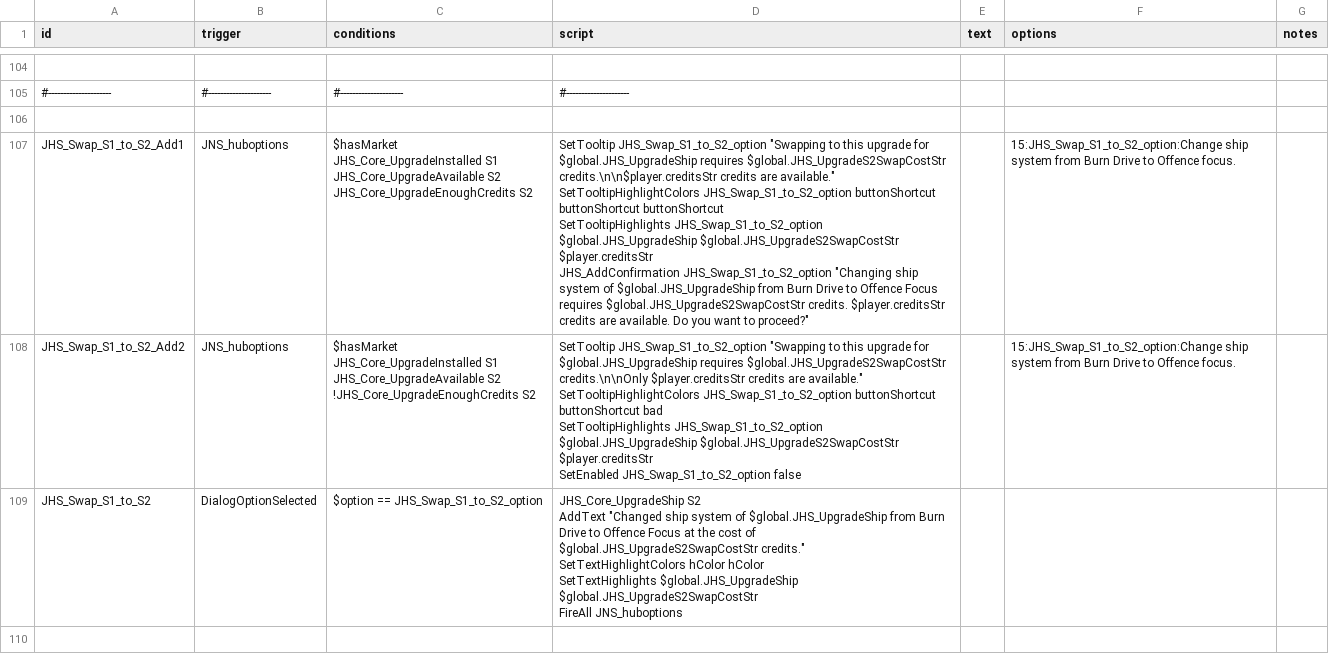
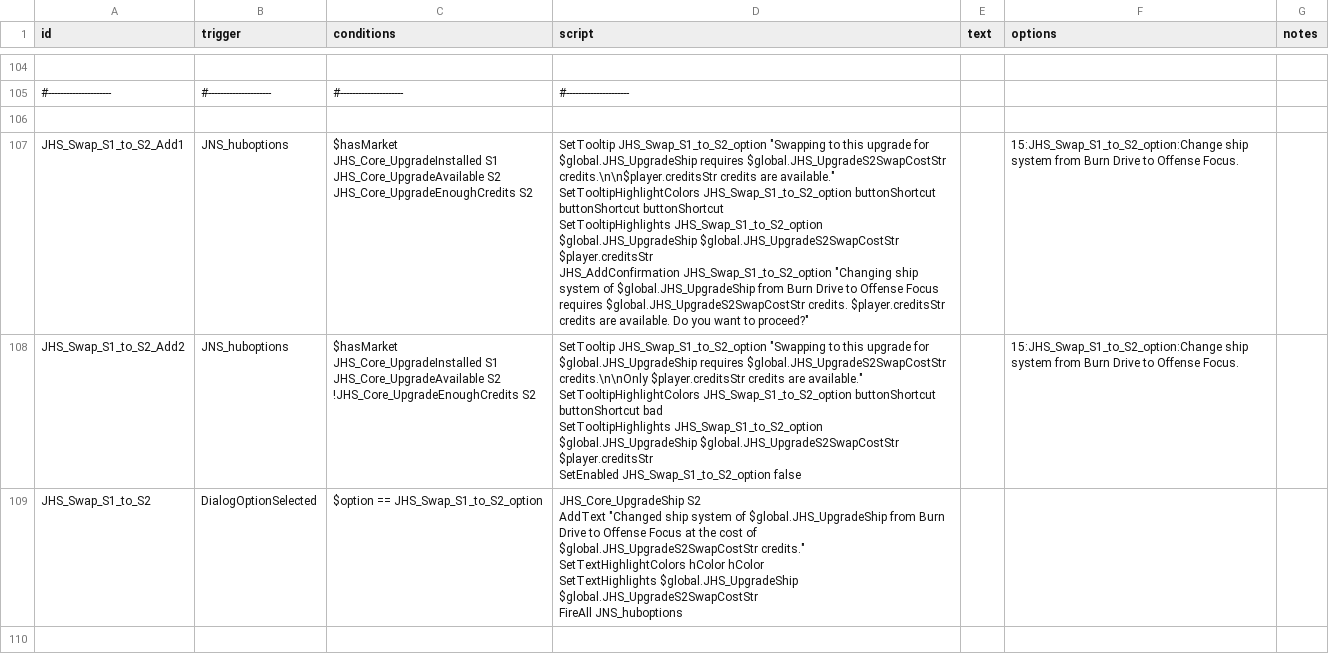
Before and after one commit to Vexlia-Artemiss/Indies-Expansion-Voidship-Start, a CSV file: data/campaign/rules.csv, drawn as a sheet; only a part is shown, gaps mark what is left out; the diff covers the shown part only; the diff names each change by its address in the sheet, - before the commit and + after, or states it on an @@ line.

```diff
--- a/data/campaign/rules.csv
+++ b/data/campaign/rules.csv
-D107 (script): …Drive to Offence Focus requires…
+D107 (script): …Drive to Offense Focus requires…
-F107:F108 (options): …Drive to Offence focus.
+F107:F108 (options): …Drive to Offense Focus.
-D109 (script): …Drive to Offence Focus at…
+D109 (script): …Drive to Offense Focus at…
```
Also changed, not shown: 16 edited cells elsewhere in this file, data/hullmods/hull_mods.csv, data/shipsystems/ship_systems.csv, 3 other files.
